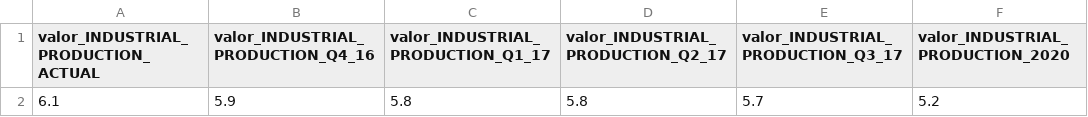
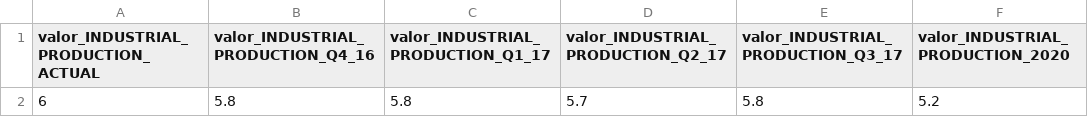
Before and after one commit to quirinobytes/workspace, a CSV file: bolsa-systems/blueMoney/csv/all/economics-china-industrial_production.csv, drawn as a sheet; removed rows and columns are numbered as before the commit, all else as after; the diff names each change by its address in the sheet, - before the commit and + after, or states it on an @@ line.

```diff
--- a/bolsa-systems/blueMoney/csv/all/economics-china-industrial_production.csv
+++ b/bolsa-systems/blueMoney/csv/all/economics-china-industrial_production.csv
-row 2: 6.1 | 5.9 | 5.8 | 5.8 | 5.7 | 5.2
+row 2: 6 | 5.8 | 5.8 | 5.7 | 5.8 | 5.2
```
Also changed, not shown: bolsa-systems/blueMoney/csv/all/brasil-pib.csv, bolsa-systems/blueMoney/csv/all/economics-china-business_confidence.csv, 31 other files.
